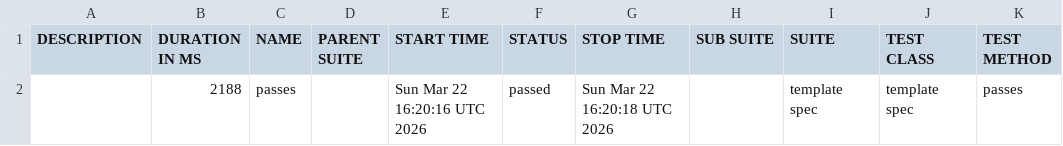
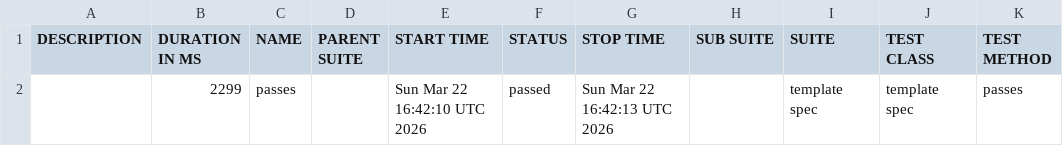
Before and after one commit to Gabrielndr/Portifolio-QA, a CSV file: cypress/data/suites.csv, drawn as a sheet.

```diff
--- a/cypress/data/suites.csv
+++ b/cypress/data/suites.csv
@@ -1,2 +1,2 @@
 "DESCRIPTION","DURATION IN MS","NAME","PARENT SUITE","START TIME","STATUS","STOP TIME","SUB SUITE","SUITE","TEST CLASS","TEST METHOD"
-"","2188","passes","","Sun Mar 22 16:20:16 UTC 2026","passed","Sun Mar 22 16:20:18 UTC 2026","","template spec","template spec","passes"
+"","2299","passes","","Sun Mar 22 16:42:10 UTC 2026","passed","Sun Mar 22 16:42:13 UTC 2026","","template spec","template spec","passes"
```
Also changed, not shown: 35 other files.
